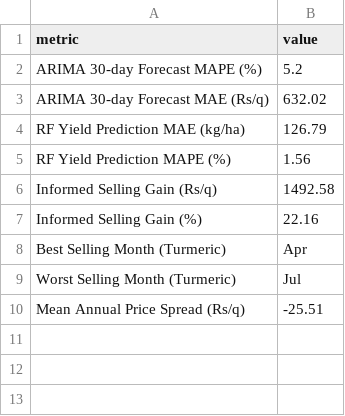
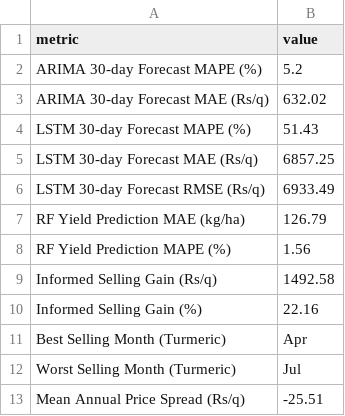
Before and after one commit to ssrishtix/crop_yield_research, a CSV file: final_results_summary.csv, drawn as a sheet.

Commit message:
Updated metrics

```diff
--- a/final_results_summary.csv
+++ b/final_results_summary.csv
@@ -3,2 +3,5 @@ ARIMA 30-day Forecast MAPE (%),5.2
 ARIMA 30-day Forecast MAE (Rs/q),632.02
+LSTM 30-day Forecast MAPE (%),51.43
+LSTM 30-day Forecast MAE (Rs/q),6857.25
+LSTM 30-day Forecast RMSE (Rs/q),6933.49
 RF Yield Prediction MAE (kg/ha),126.79
```
Also changed, not shown: turmeric_price_forecast.csv, 8 other files.
